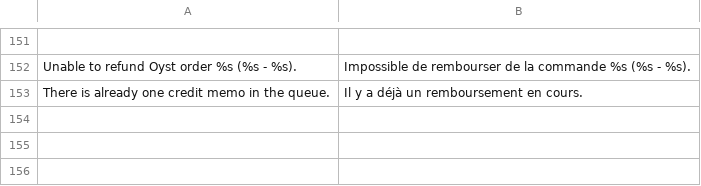
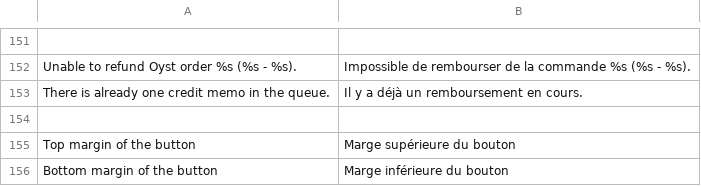
Before and after one commit to oystparis/oyst-1click-magento, a CSV file: app/locale/fr_FR/Oyst_OneClick.csv, drawn as a sheet; only a part is shown, gaps mark what is left out.

Commit message:
OneClick button vertical position (#231)

```diff
--- a/app/locale/fr_FR/Oyst_OneClick.csv
+++ b/app/locale/fr_FR/Oyst_OneClick.csv
@@ -153 +153,4 @@
 "There is already one credit memo in the queue.","Il y a déjà un remboursement en cours."
+
+"Top margin of the button","Marge supérieure du bouton"
+"Bottom margin of the button","Marge inférieure du bouton"
```
Also changed, not shown: app/locale/en_US/Oyst_OneClick.csv, 2 other files.
